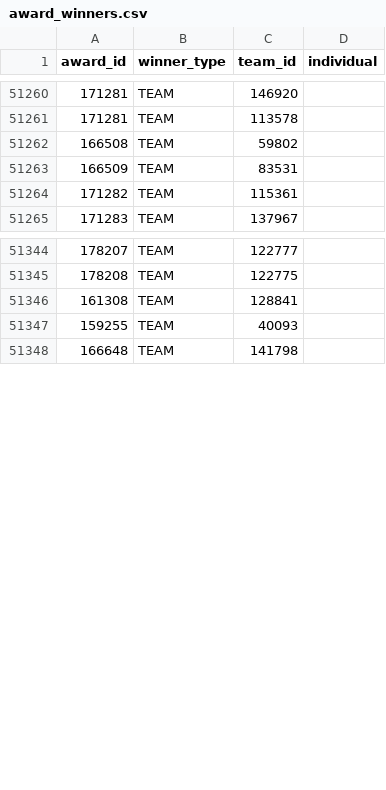
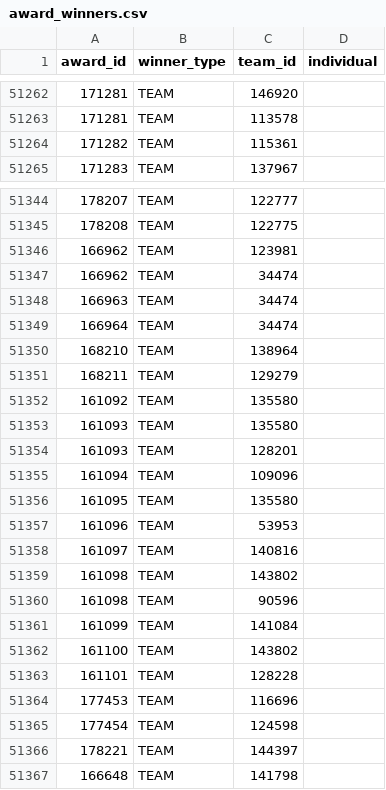
Before and after one commit to TRA-Vex/data, a CSV file: award_winners.csv, drawn as a sheet; only a part is shown, gaps mark what is left out; the diff covers the shown part only.

Commit message:
data sync 2022/11/13 00:00 UTC

```diff
--- a/award_winners.csv
+++ b/award_winners.csv
@@ -51261,4 +51263,2 @@ award_id,winner_type,team_id,individual
 171281,TEAM,113578,
-166508,TEAM,59802,
-166509,TEAM,83531,
 171282,TEAM,115361,
@@ -51345,4 +51345,23 @@ award_id,winner_type,team_id,individual
 178208,TEAM,122775,
-161308,TEAM,128841,
-159255,TEAM,40093,
+166962,TEAM,123981,
+166962,TEAM,34474,
+166963,TEAM,34474,
+166964,TEAM,34474,
+168210,TEAM,138964,
+168211,TEAM,129279,
+161092,TEAM,135580,
+161093,TEAM,135580,
+161093,TEAM,128201,
+161094,TEAM,109096,
+161095,TEAM,135580,
+161096,TEAM,53953,
+161097,TEAM,140816,
+161098,TEAM,143802,
+161098,TEAM,90596,
+161099,TEAM,141084,
+161100,TEAM,143802,
+161101,TEAM,128228,
+177453,TEAM,116696,
+177454,TEAM,124598,
+178221,TEAM,144397,
 166648,TEAM,141798,
```
Also changed, not shown: 8 added rows, 10 removed rows and 1 moved row elsewhere in this file, 3 other files.
